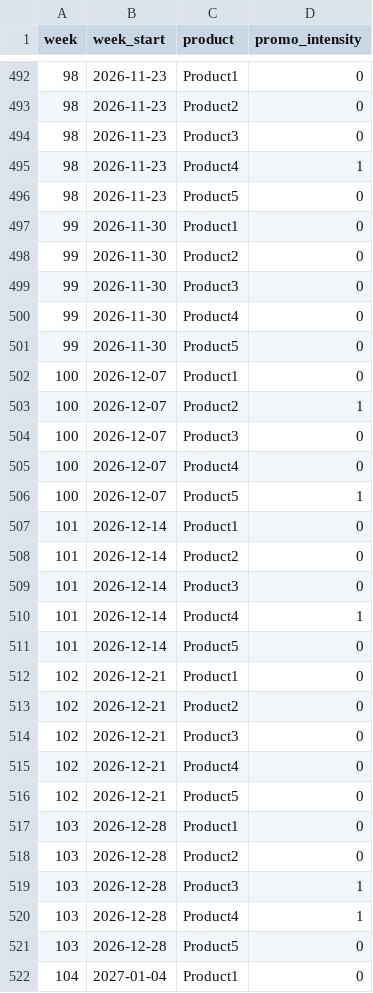
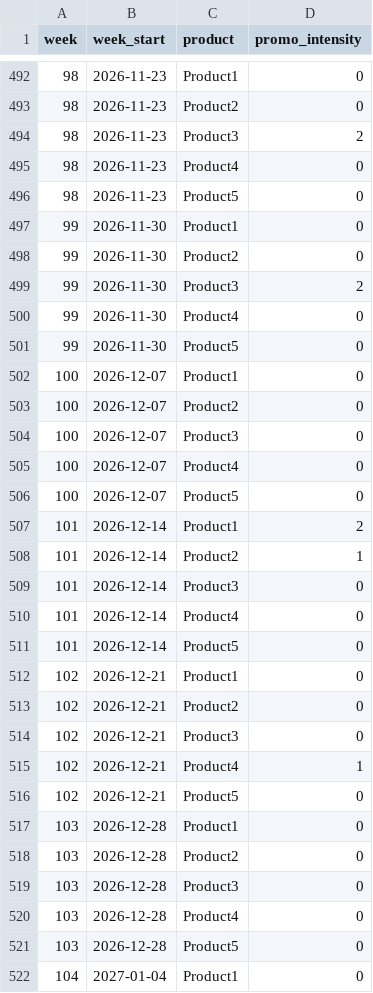
Before and after one commit to basharnaji/SynthSupplyChainDataset, a CSV file: data/promotions.csv, drawn as a sheet; only a part is shown, gaps mark what is left out; the diff covers the shown part only.

```diff
--- a/data/promotions.csv
+++ b/data/promotions.csv
@@ -493,4 +493,4 @@ week,week_start,product,promo_intensity
 98,2026-11-23,Product2,0
-98,2026-11-23,Product3,0
-98,2026-11-23,Product4,1
+98,2026-11-23,Product3,2
+98,2026-11-23,Product4,0
 98,2026-11-23,Product5,0
@@ -498,3 +498,3 @@ week,week_start,product,promo_intensity
 99,2026-11-30,Product2,0
-99,2026-11-30,Product3,0
+99,2026-11-30,Product3,2
 99,2026-11-30,Product4,0
@@ -502,10 +502,10 @@ week,week_start,product,promo_intensity
 100,2026-12-07,Product1,0
-100,2026-12-07,Product2,1
+100,2026-12-07,Product2,0
 100,2026-12-07,Product3,0
 100,2026-12-07,Product4,0
-100,2026-12-07,Product5,1
-101,2026-12-14,Product1,0
-101,2026-12-14,Product2,0
+100,2026-12-07,Product5,0
+101,2026-12-14,Product1,2
+101,2026-12-14,Product2,1
 101,2026-12-14,Product3,0
-101,2026-12-14,Product4,1
+101,2026-12-14,Product4,0
 101,2026-12-14,Product5,0
@@ -514,3 +514,3 @@ week,week_start,product,promo_intensity
 102,2026-12-21,Product3,0
-102,2026-12-21,Product4,0
+102,2026-12-21,Product4,1
 102,2026-12-21,Product5,0
@@ -518,4 +518,4 @@ week,week_start,product,promo_intensity
 103,2026-12-28,Product2,0
-103,2026-12-28,Product3,1
-103,2026-12-28,Product4,1
+103,2026-12-28,Product3,0
+103,2026-12-28,Product4,0
 103,2026-12-28,Product5,0
```
Also changed, not shown: 122 edited cells elsewhere in this file, data/demand.csv, 15 other files.
